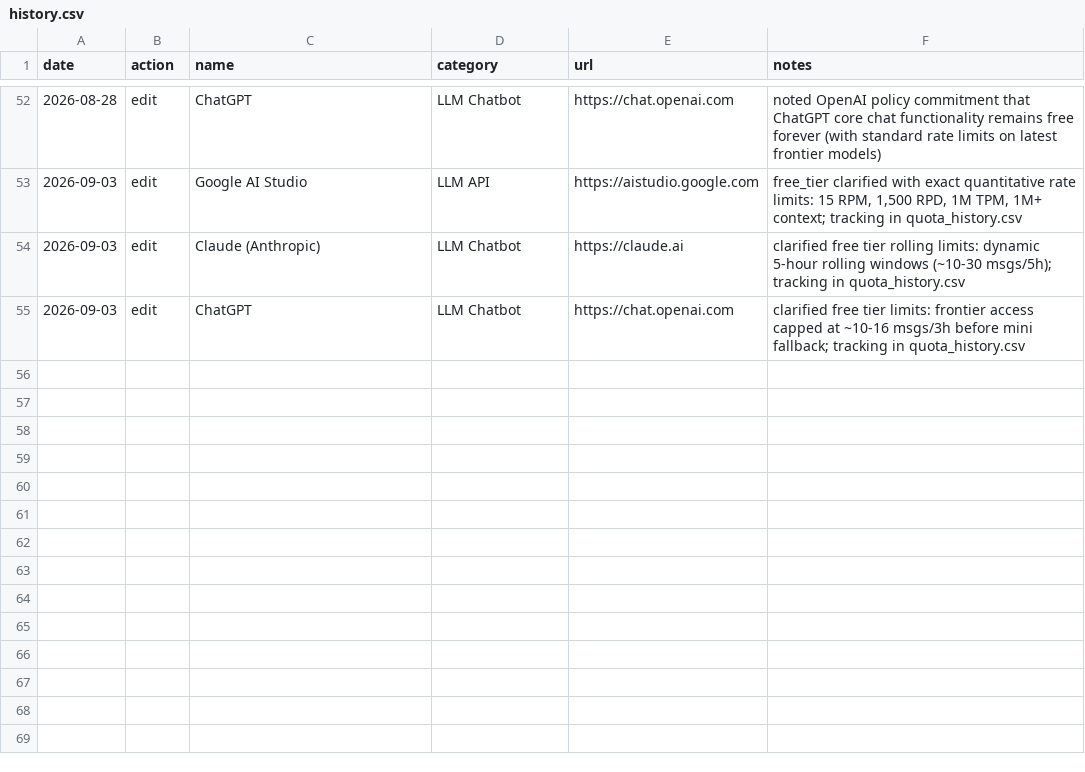
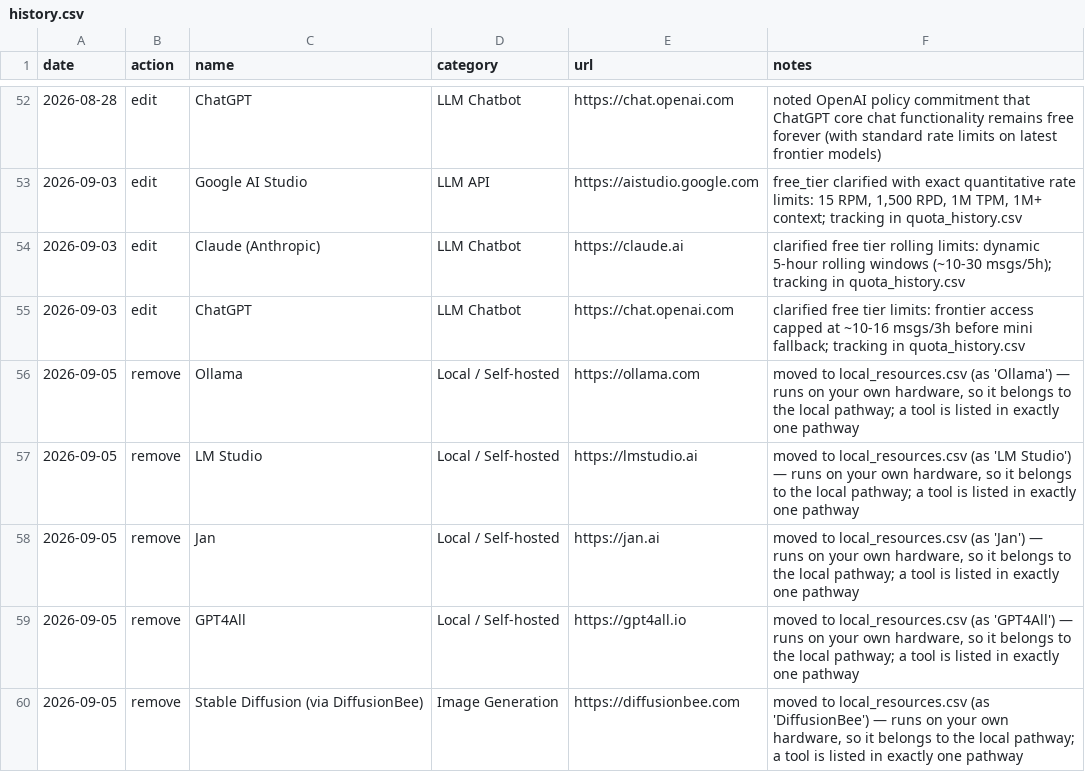
Before and after one commit to chid/free-ai, a CSV file: history.csv, drawn as a sheet; only a part is shown, gaps mark what is left out.

```diff
--- a/history.csv
+++ b/history.csv
@@ -55 +55,6 @@ date,action,name,category,url,notes
 2026-09-03,edit,ChatGPT,LLM Chatbot,https://chat.openai.com,"clarified free tier limits: frontier access capped at ~10-16 msgs/3h before mini fallback; tracking in quota_history.csv"
+2026-09-05,remove,Ollama,Local / Self-hosted,https://ollama.com,"moved to local_resources.csv (as 'Ollama') — runs on your own hardware, so it belongs to the local pathway; a tool is listed in exactly one pathway"
+2026-09-05,remove,LM Studio,Local / Self-hosted,https://lmstudio.ai,"moved to local_resources.csv (as 'LM Studio') — runs on your own hardware, so it belongs to the local pathway; a tool is listed in exactly one pathway"
+2026-09-05,remove,Jan,Local / Self-hosted,https://jan.ai,"moved to local_resources.csv (as 'Jan') — runs on your own hardware, so it belongs to the local pathway; a tool is listed in exactly one pathway"
+2026-09-05,remove,GPT4All,Local / Self-hosted,https://gpt4all.io,"moved to local_resources.csv (as 'GPT4All') — runs on your own hardware, so it belongs to the local pathway; a tool is listed in exactly one pathway"
+2026-09-05,remove,Stable Diffusion (via DiffusionBee),Image Generation,https://diffusionbee.com,"moved to local_resources.csv (as 'DiffusionBee') — runs on your own hardware, so it belongs to the local pathway; a tool is listed in exactly one pathway"
```
Also changed, not shown: local_history.csv, resources.csv, 3 other files.
